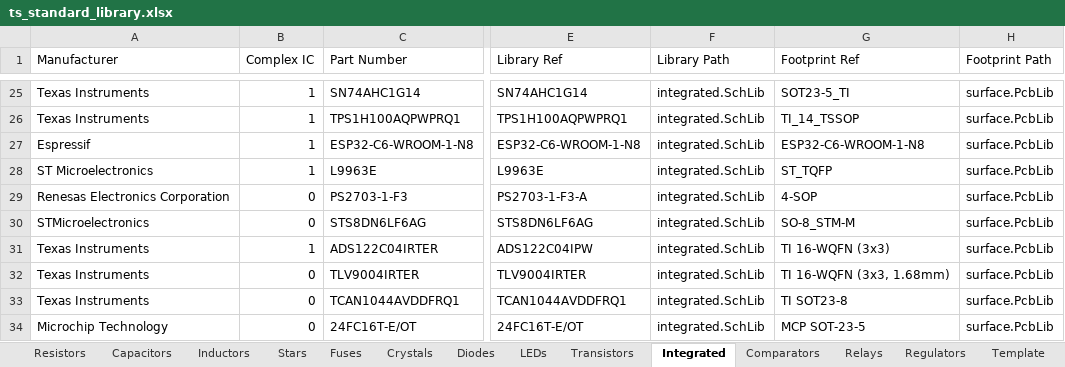
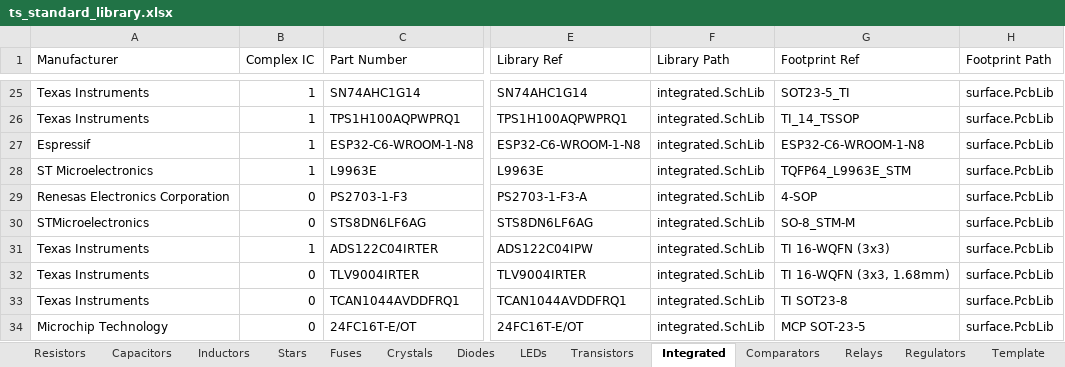
Before and after one commit to Team-Swinburne/TS_24_Components, an Excel workbook: components/ts_standard_library.xlsx, sheet Integrated, drawn as a sheet; only a part is shown, gaps mark what is left out; values as stored, in another font and other column widths than the file's, no borders; the diff names each change by its address in the sheet, - before the commit and + after, or states it on an @@ line.

Commit message:
Fixed the L9963E footprint
Footprint was missing

```diff
--- a/components/ts_standard_library.xlsx (sheet Integrated)
+++ b/components/ts_standard_library.xlsx (sheet Integrated)
-G28 (Footprint Ref): ST_TQFP
+G28 (Footprint Ref): TQFP64_L9963E_STM
```
Also changed, not shown: 3 other files.
